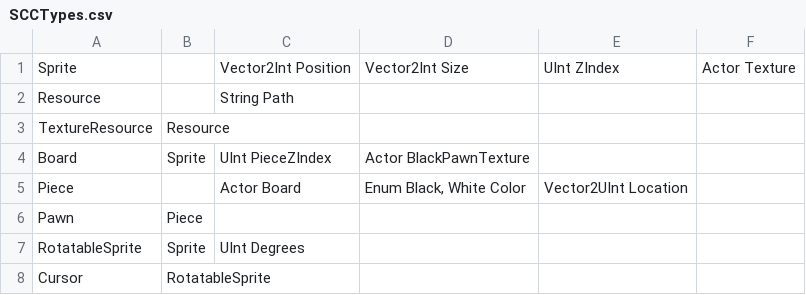
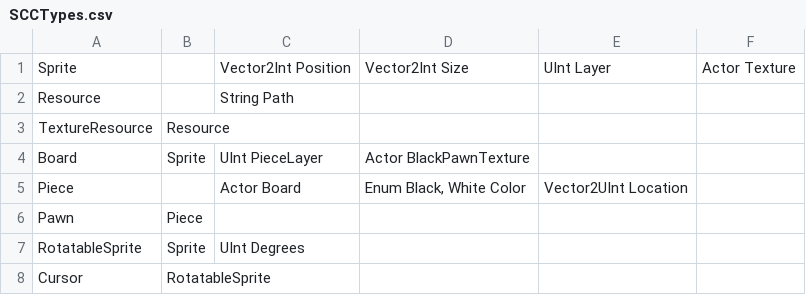
Before and after one commit to TrafficConeGod/WiiChess, a CSV file: SCCTypes.csv, drawn as a sheet.

```diff
--- a/SCCTypes.csv
+++ b/SCCTypes.csv
@@ -1,5 +1,5 @@
-Sprite,,Vector2Int Position,Vector2Int Size,UInt ZIndex,Actor Texture
+Sprite,,Vector2Int Position,Vector2Int Size,UInt Layer,Actor Texture
 Resource,,String Path,,,
 TextureResource,Resource,,,,
-Board,Sprite,UInt PieceZIndex,Actor BlackPawnTexture,,
+Board,Sprite,UInt PieceLayer,Actor BlackPawnTexture,,
 Piece,,Actor Board,"Enum Black, White Color",Vector2UInt Location,
```
Also changed, not shown: Stages/BoardStage.csv, 8 other files.
